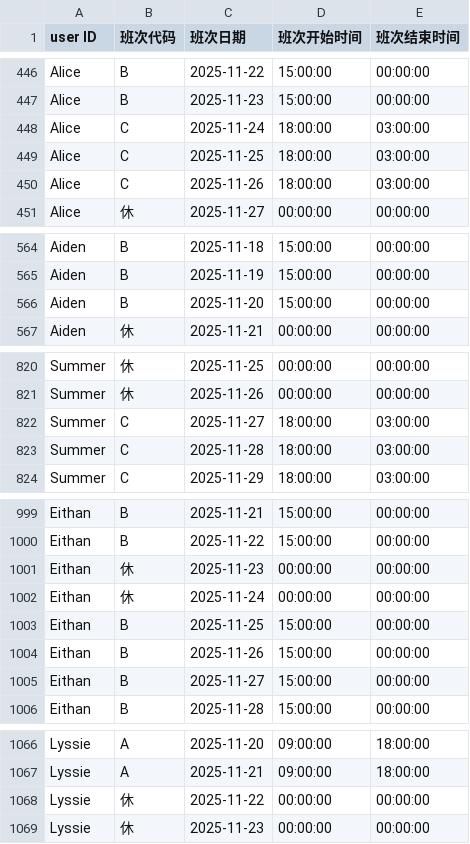
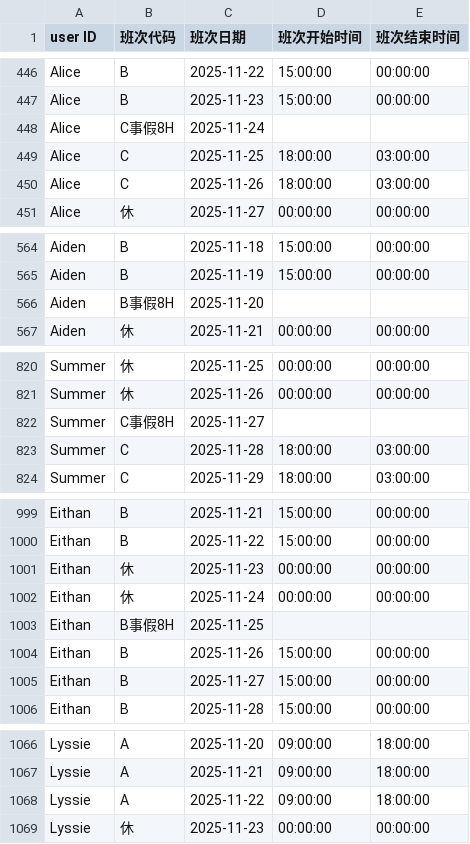
Before and after one commit to honrg/employee-schedule, a CSV file: schedule.csv, drawn as a sheet; only a part is shown, gaps mark what is left out; the diff covers the shown part only.

```diff
--- a/schedule.csv
+++ b/schedule.csv
@@ -447,3 +447,3 @@ Alice,B,2025-11-22,15:00:00,00:00:00
 Alice,B,2025-11-23,15:00:00,00:00:00
-Alice,C,2025-11-24,18:00:00,03:00:00
+Alice,C事假8H,2025-11-24,,
 Alice,C,2025-11-25,18:00:00,03:00:00
@@ -565,3 +565,3 @@ Aiden,B,2025-11-18,15:00:00,00:00:00
 Aiden,B,2025-11-19,15:00:00,00:00:00
-Aiden,B,2025-11-20,15:00:00,00:00:00
+Aiden,B事假8H,2025-11-20,,
 Aiden,休,2025-11-21,00:00:00,00:00:00
@@ -821,3 +821,3 @@ Summer,休,2025-11-25,00:00:00,00:00:00
 Summer,休,2025-11-26,00:00:00,00:00:00
-Summer,C,2025-11-27,18:00:00,03:00:00
+Summer,C事假8H,2025-11-27,,
 Summer,C,2025-11-28,18:00:00,03:00:00
@@ -1002,3 +1002,3 @@ Eithan,休,2025-11-23,00:00:00,00:00:00
 Eithan,休,2025-11-24,00:00:00,00:00:00
-Eithan,B,2025-11-25,15:00:00,00:00:00
+Eithan,B事假8H,2025-11-25,,
 Eithan,B,2025-11-26,15:00:00,00:00:00
@@ -1067,3 +1067,3 @@ Lyssie,A,2025-11-20,09:00:00,18:00:00
 Lyssie,A,2025-11-21,09:00:00,18:00:00
-Lyssie,休,2025-11-22,00:00:00,00:00:00
+Lyssie,A,2025-11-22,09:00:00,18:00:00
 Lyssie,休,2025-11-23,00:00:00,00:00:00
```
Also changed, not shown: 46 edited cells elsewhere in this file.
